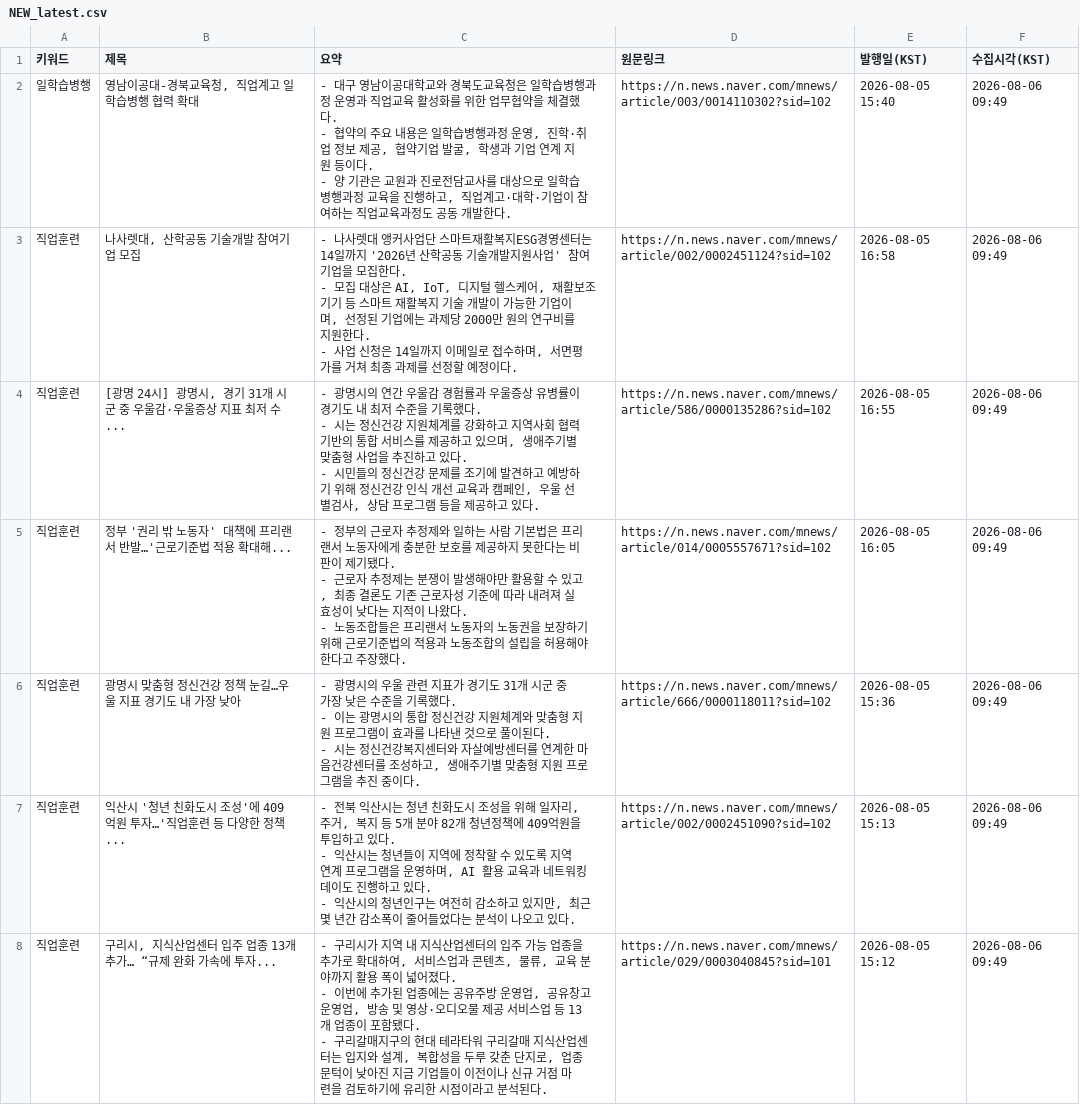
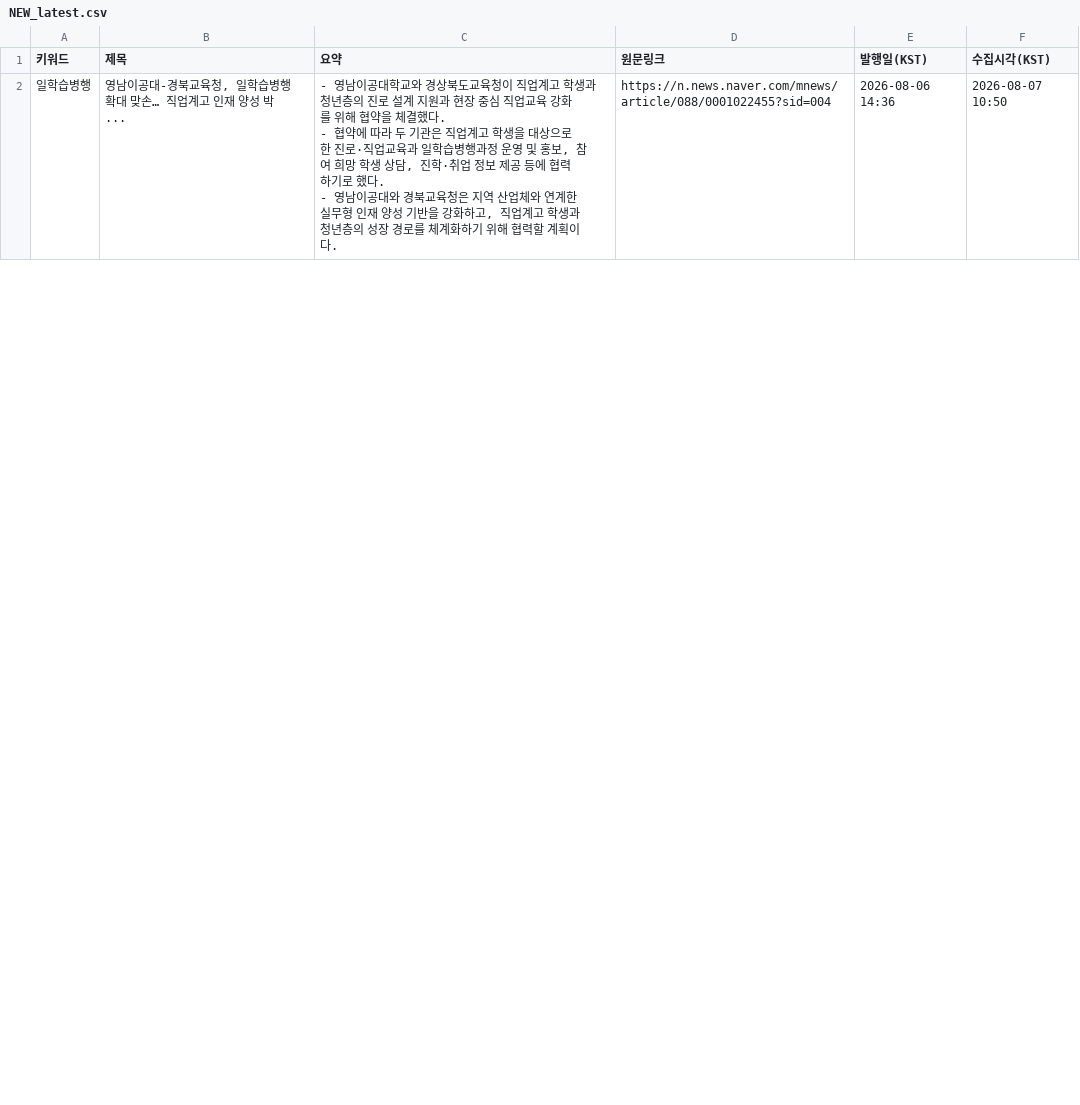
Before and after one commit to HyunJineeeee/news-report, a CSV file: data/NEW_latest.csv, drawn as a sheet; only a part is shown; the diff covers the shown part only.

```diff
--- a/data/NEW_latest.csv
+++ b/data/NEW_latest.csv
@@ -1,22 +1,4 @@
 키워드,제목,요약,원문링크,발행일(KST),수집시각(KST)
-일학습병행,"영남이공대-경북교육청, 직업계고 일학습병행 협력 확대","- 대구 영남이공대학교와 경북도교육청은 일학습병행과정 운영과 직업교육 활성화를 위한 업무협약을 체결했다.
-- 협약의 주요 내용은 일학습병행과정 운영, 진학·취업 정보 제공, 협약기업 발굴, 학생과 기업 연계 지원 등이다.
-- 양 기관은 교원과 진로전담교사를 대상으로 일학습병행과정 교육을 진행하고, 직업계고·대학·기업이 참여하는 직업교육과정도 공동 개발한다.",https://n.news.naver.com/mnews/article/003/0014110302?sid=102,2026-08-05 15:40,2026-08-06 09:49
-직업훈련,"나사렛대, 산학공동 기술개발 참여기업 모집","- 나사렛대 앵커사업단 스마트재활복지ESG경영센터는 14일까지 '2026년 산학공동 기술개발지원사업' 참여기업을 모집한다.
-- 모집 대상은 AI, IoT, 디지털 헬스케어, 재활보조기기 등 스마트 재활복지 기술 개발이 가능한 기업이며, 선정된 기업에는 과제당 2000만 원의 연구비를 지원한다.
-- 사업 신청은 14일까지 이메일로 접수하며, 서면평가를 거쳐 최종 과제를 선정할 예정이다.",https://n.news.naver.com/mnews/article/002/0002451124?sid=102,2026-08-05 16:58,2026-08-06 09:49
-직업훈련,"[광명 24시] 광명시, 경기 31개 시군 중 우울감·우울증상 지표 최저 수...","- 광명시의 연간 우울감 경험률과 우울증상 유병률이 경기도 내 최저 수준을 기록했다.
-- 시는 정신건강 지원체계를 강화하고 지역사회 협력 기반의 통합 서비스를 제공하고 있으며, 생애주기별 맞춤형 사업을 추진하고 있다.
-- 시민들의 정신건강 문제를 조기에 발견하고 예방하기 위해 정신건강 인식 개선 교육과 캠페인, 우울 선별검사, 상담 프로그램 등을 제공하고 있다.",https://n.news.naver.com/mnews/article/586/0000135286?sid=102,2026-08-05 16:55,2026-08-06 09:49
-직업훈련,정부 '권리 밖 노동자' 대책에 프리랜서 반발…'근로기준법 적용 확대해...,"- 정부의 근로자 추정제와 일하는 사람 기본법은 프리랜서 노동자에게 충분한 보호를 제공하지 못한다는 비판이 제기됐다.
-- 근로자 추정제는 분쟁이 발생해야만 활용할 수 있고, 최종 결론도 기존 근로자성 기준에 따라 내려져 실효성이 낮다는 지적이 나왔다.
-- 노동조합들은 프리랜서 노동자의 노동권을 보장하기 위해 근로기준법의 적용과 노동조합의 설립을 허용해야 한다고 주장했다.",https://n.news.naver.com/mnews/article/014/0005557671?sid=102,2026-08-05 16:05,2026-08-06 09:49
-직업훈련,광명시 맞춤형 정신건강 정책 눈길…우울 지표 경기도 내 가장 낮아,"- 광명시의 우울 관련 지표가 경기도 31개 시군 중 가장 낮은 수준을 기록했다.
-- 이는 광명시의 통합 정신건강 지원체계와 맞춤형 지원 프로그램이 효과를 나타낸 것으로 풀이된다.
-- 시는 정신건강복지센터와 자살예방센터를 연계한 마음건강센터를 조성하고, 생애주기별 맞춤형 지원 프로그램을 추진 중이다.",https://n.news.naver.com/mnews/article/666/0000118011?sid=102,2026-08-05 15:36,2026-08-06 09:49
-직업훈련,익산시 '청년 친화도시 조성'에 409억원 투자…'직업훈련 등 다양한 정책...,"- 전북 익산시는 청년 친화도시 조성을 위해 일자리, 주거, 복지 등 5개 분야 82개 청년정책에 409억원을 투입하고 있다.
-- 익산시는 청년들이 지역에 정착할 수 있도록 지역 연계 프로그램을 운영하며, AI 활용 교육과 네트워킹데이도 진행하고 있다.
-- 익산시의 청년인구는 여전히 감소하고 있지만, 최근 몇 년간 감소폭이 줄어들었다는 분석이 나오고 있다.",https://n.news.naver.com/mnews/article/002/0002451090?sid=102,2026-08-05 15:13,2026-08-06 09:49
-직업훈련,"구리시, 지식산업센터 입주 업종 13개 추가… “규제 완화 가속에 투자...","- 구리시가 지역 내 지식산업센터의 입주 가능 업종을 추가로 확대하여, 서비스업과 콘텐츠, 물류, 교육 분야까지 활용 폭이 넓어졌다.
-- 이번에 추가된 업종에는 공유주방 운영업, 공유창고 운영업, 방송 및 영상·오디오물 제공 서비스업 등 13개 업종이 포함됐다.
-- 구리갈매지구의 현대 테라타워 구리갈매 지식산업센터는 입지와 설계, 복합성을 두루 갖춘 단지로, 업종 문턱이 낮아진 지금 기업들이 이전이나 신규 거점 마련을 검토하기에 유리한 시점이라고 분석된다.",https://n.news.naver.com/mnews/article/029/0003040845?sid=101,2026-08-05 15:12,2026-08-06 09:49
+일학습병행,"영남이공대-경북교육청, 일학습병행 확대 맞손… 직업계고 인재 양성 박...","- 영남이공대학교와 경상북도교육청이 직업계고 학생과 청년층의 진로 설계 지원과 현장 중심 직업교육 강화를 위해 협약을 체결했다.
+- 협약에 따라 두 기관은 직업계고 학생을 대상으로 한 진로·직업교육과 일학습병행과정 운영 및 홍보, 참여 희망 학생 상담, 진학·취업 정보 제공 등에 협력하기로 했다.
+- 영남이공대와 경북교육청은 지역 산업체와 연계한 실무형 인재 양성 기반을 강화하고, 직업계고 학생과 청년층의 성장 경로를 체계화하기 위해 협력할 계획이다.",https://n.news.naver.com/mnews/article/088/0001022455?sid=004,2026-08-06 14:36,2026-08-07 10:50
```
Also changed, not shown: 18 added rows and 8 removed rows elsewhere in this file, data/ALL.csv.
